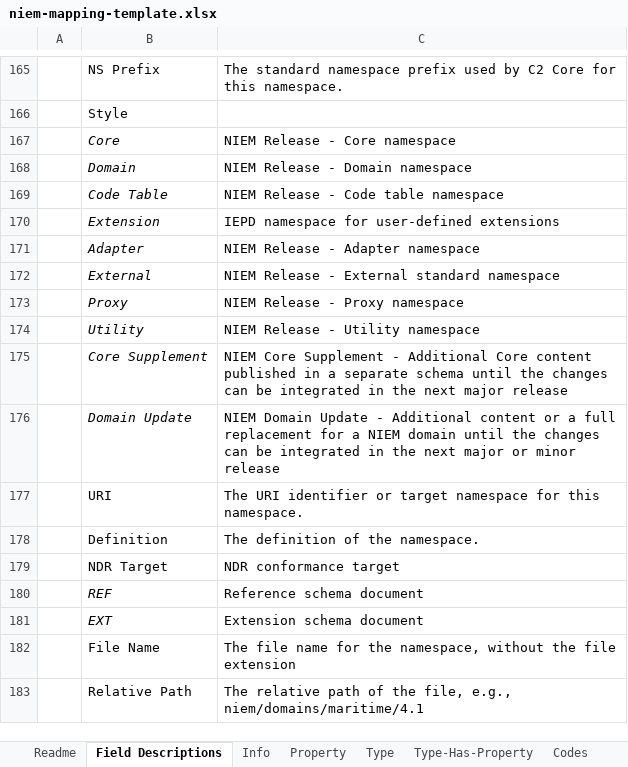
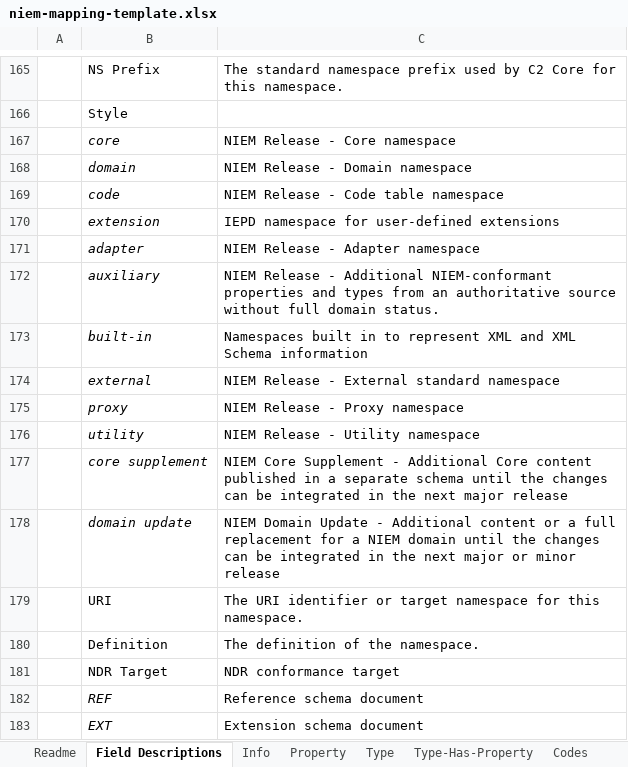
Before and after one commit to cdmgtri/niem-mapping, an Excel workbook: niem-mapping-template.xlsx, sheet Field Descriptions, drawn as a sheet; only a part is shown, gaps mark what is left out; the shorter side is filled out with more unchanged rows; values as stored, in another font and other column widths than the file's, no borders; addresses are those after the commit; the diff names each change by its address in the sheet, - before the commit and + after, or states it on an @@ line.

Commit message:
Started namespace checks and reused styles from niem-model

```diff
--- a/niem-mapping-template.xlsx (sheet Field Descriptions)
+++ b/niem-mapping-template.xlsx (sheet Field Descriptions)
-B167: Core
+B167: core
-B168: Domain
+B168: domain
-B169: Code Table
+B169: code
-B170: Extension
+B170: extension
-B171: Adapter
+B171: adapter
+row 172:  | auxiliary | NIEM Release - Additional NIEM-conformant properties and types from an authoritative source without full domain status.
+row 173:  | built-in | Namespaces built in to represent XML and XML Schema information
-B174: External
+B174: external
-B175: Proxy
+B175: proxy
-B176: Utility
+B176: utility
-B177: Core Supplement
+B177: core supplement
-B178: Domain Update
+B178: domain update
```
Also changed, not shown: sheet Namespace, niem-spreadsheet-qa-tests.xlsx, 14 other files.
